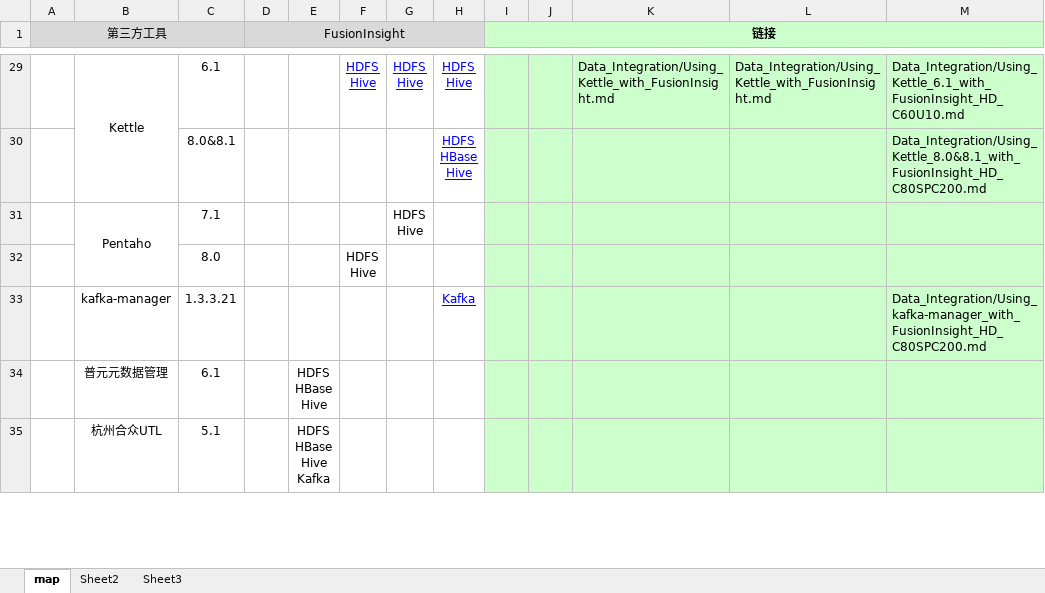
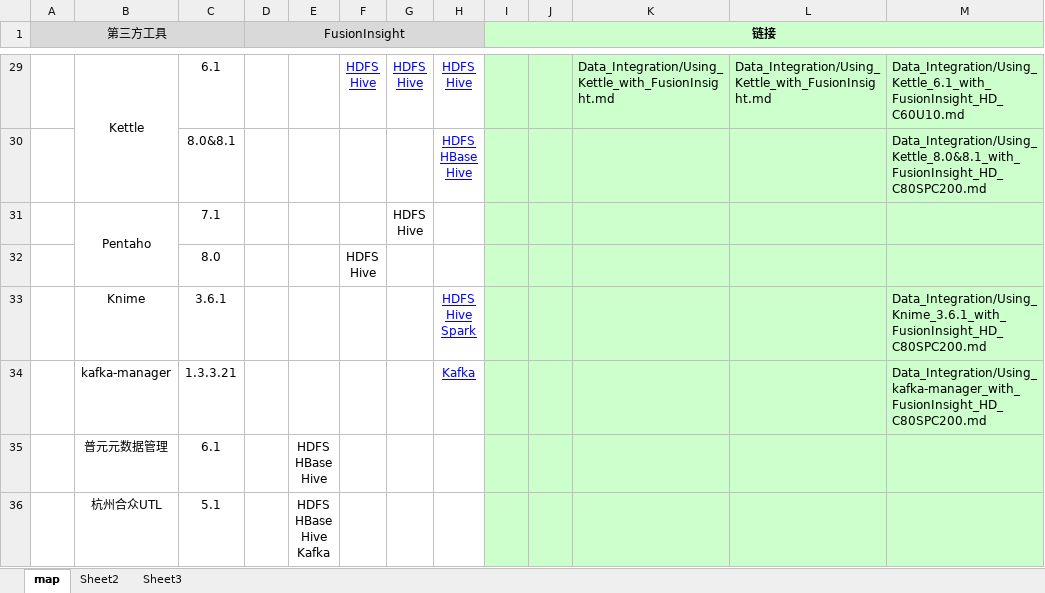
Before and after one commit to fusioninsight/ecosystem, an Excel workbook: zh-hans/README_cn.xlsm, sheet map, drawn as a sheet; only a part is shown, gaps mark what is left out; values as stored, in another font and other column widths than the file's, no borders; ↵ is a line break in a cell; the diff names each change by its address in the sheet, - before the commit and + after, or states it on an @@ line.

Commit message:
add knime

```diff
--- a/zh-hans/README_cn.xlsm (sheet map)
+++ b/zh-hans/README_cn.xlsm (sheet map)
+row 33:  | Knime | 3.6.1 |  |  |  |  | HDFS ↵ Hive ↵ Spark |  |  |  |  | Data_Integration/Using_Knime_3.6.1_with_FusionInsight_HD_C80SPC200.md
```
Also changed, not shown: 4 other files.
